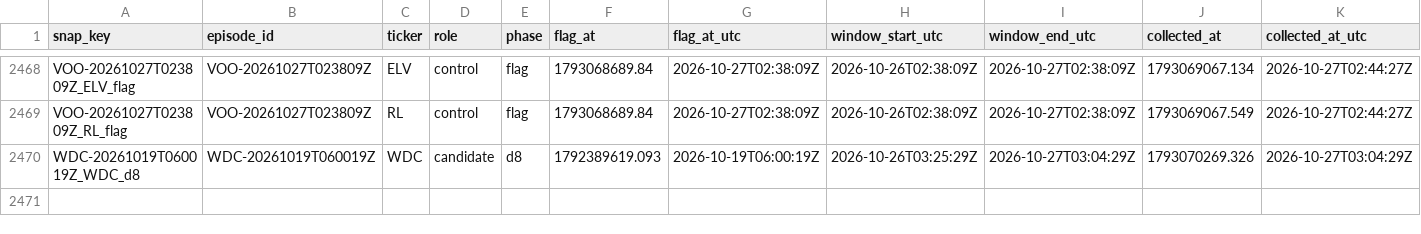
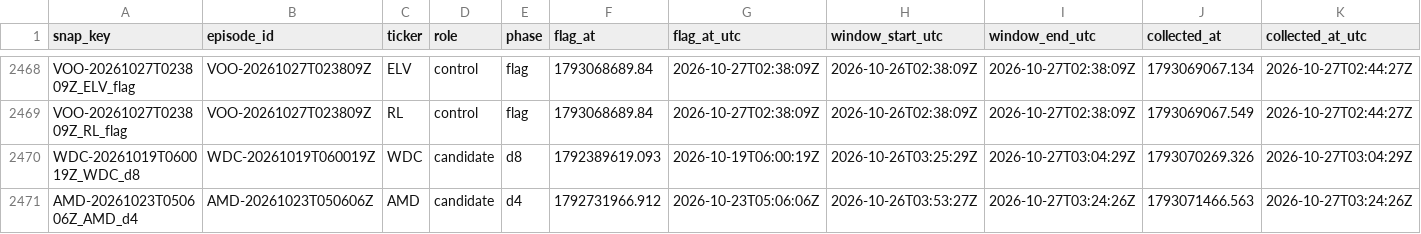
Before and after one commit to ShouvikRaj/pump-dump-detector, a CSV file: social/snapshots.csv, drawn as a sheet; only a part is shown, gaps mark what is left out; rows hold the shown columns only; the diff names each change by its address in the sheet, - before the commit and + after, or states it on an @@ line.

```diff
--- a/social/snapshots.csv
+++ b/social/snapshots.csv
+row 2471: AMD-20261023T050606Z_AMD_d4 | AMD-20261023T050606Z | AMD | candidate | d4 | 1792731966.912 | 2026-10-23T05:06:06Z | 2026-10-26T03:53:27Z | 2026-10-27T03:24:26Z | 1793071466.563 | 2026-10-27T03:24:26Z
```
Also changed, not shown: 1 other file.
